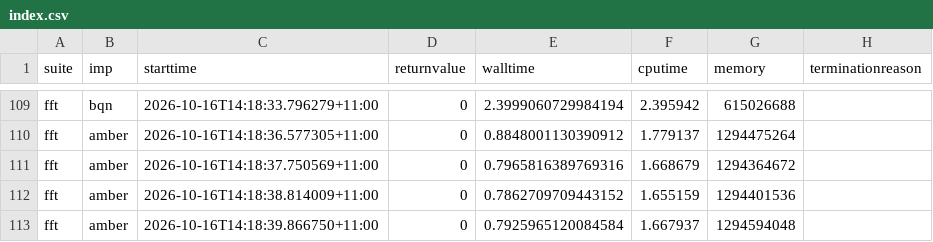
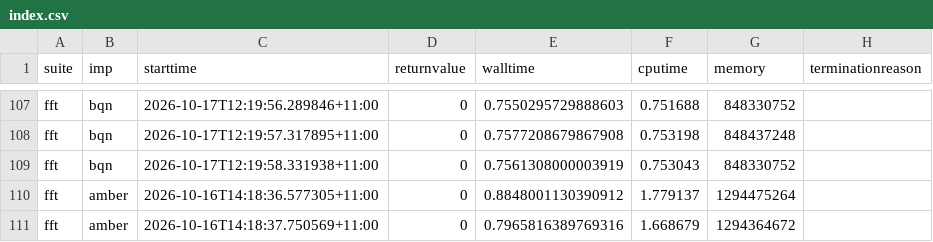
Before and after one commit to effbiae/bench, a CSV file: index.csv, drawn as a sheet; only a part is shown, gaps mark what is left out; the shorter side is filled out with more unchanged rows; addresses are those after the commit; the diff covers the shown part only; the diff names each change by its address in the sheet, - before the commit and + after, or states it on an @@ line.

```diff
--- a/index.csv
+++ b/index.csv
-C107 (starttime): 2026-10-16T14:18:33.796279+11:00
+C107 (starttime): 2026-10-17T12:19:56.289846+11:00
-E107 (walltime): 2.3999060729984194
+E107 (walltime): 0.7550295729888603
-F107 (cputime): 2.395942
+F107 (cputime): 0.751688
-G107 (memory): 615026688
+G107 (memory): 848330752
+row 108: fft | bqn | 2026-10-17T12:19:57.317895+11:00 | 0 | 0.7577208679867908 | 0.753198 | 848437248
+row 109: fft | bqn | 2026-10-17T12:19:58.331938+11:00 | 0 | 0.7561308000003919 | 0.753043 | 848330752
```
Also changed, not shown: 8 added rows, 10 removed rows and 16 edited cells elsewhere in this file, 4 other files.
